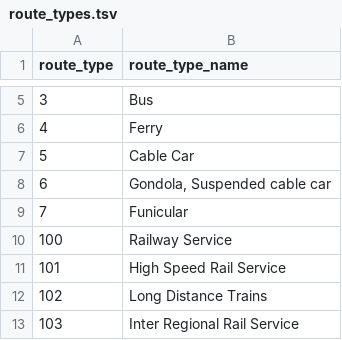
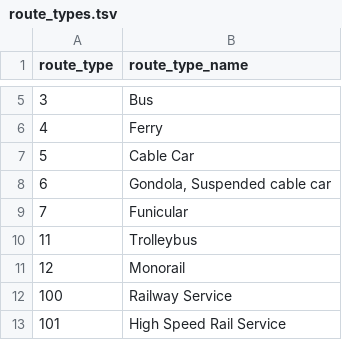
Before and after one commit to r-transit/tidytransit, a TSV file: data-raw/route_types.tsv, drawn as a sheet; only a part is shown, gaps mark what is left out; the shorter side is filled out with more unchanged rows; the diff names each change by its address in the sheet, - before the commit and + after, or states it on an @@ line.

Commit message:
add trolleybus and monorail to route_types

```diff
--- a/data-raw/route_types.tsv
+++ b/data-raw/route_types.tsv
+row 10: 11 | Trolleybus
+row 11: 12 | Monorail
```
Also changed, not shown: 3 other files.
